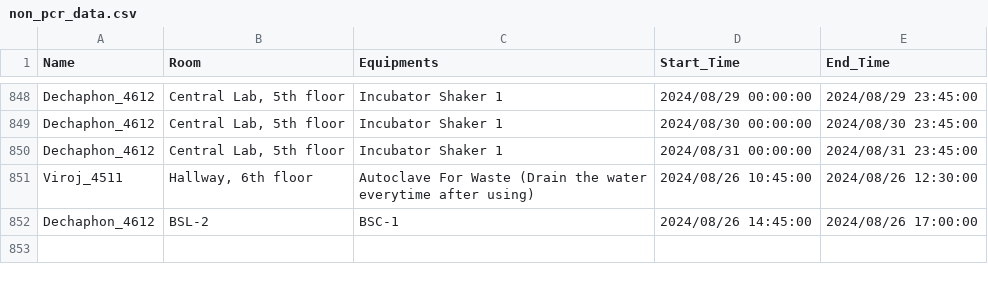
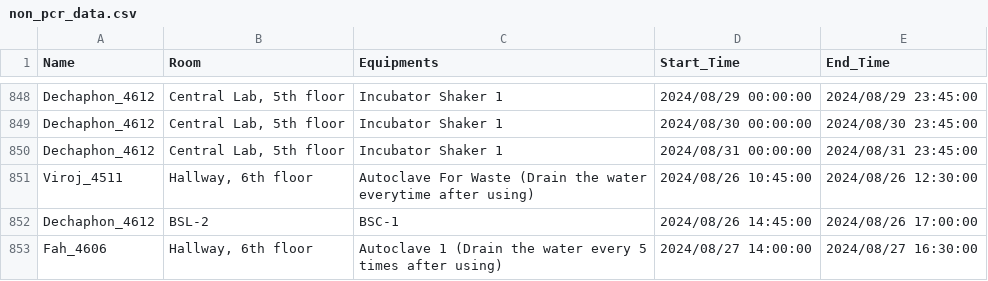
Before and after one commit to dhruv0767/Lab-Equipments_Reservation, a CSV file: non_pcr_data.csv, drawn as a sheet; only a part is shown, gaps mark what is left out; the diff names each change by its address in the sheet, - before the commit and + after, or states it on an @@ line.

Commit message:
Update non_pcr_data.csv

```diff
--- a/non_pcr_data.csv
+++ b/non_pcr_data.csv
+row 853: Fah_4606 | Hallway, 6th floor | Autoclave 1 (Drain the water every 5 times after using) | 2024/08/27 14:00:00 | 2024/08/27 16:30:00
```
